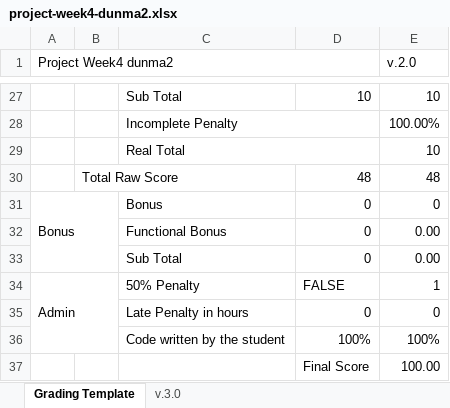
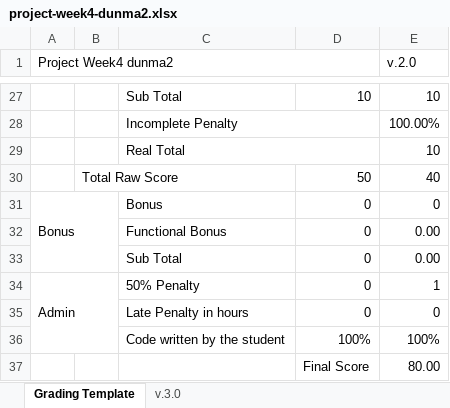
Before and after one commit to madun1999/uiuc-course-scheduler, an Excel workbook: scoring spreadsheets/project-week4-dunma2.xlsx, sheet Grading Template, drawn as a sheet; only a part is shown, gaps mark what is left out; values as stored, in another font and other column widths than the file's, no cell formats; removed rows and columns are numbered as before the commit, all else as after; the diff covers the shown part only; the diff names each change by its address in the sheet, - before the commit and + after, or states it on an @@ line.

```diff
--- a/scoring spreadsheets/project-week4-dunma2.xlsx (sheet Grading Template)
+++ b/scoring spreadsheets/project-week4-dunma2.xlsx (sheet Grading Template)
-row 30:  | Total Raw Score |  | 48 | 48
+row 30:  | Total Raw Score |  | 50 | 40
-D34: FALSE
+D34: 0
-E37 (v.2.0): 100.00
+E37 (v.2.0): 80.00
```
Also changed, not shown: 4 added rows, 4 removed rows, 10 edited cells and merged cells elsewhere in this sheet, sheet v.3.0, cell formats, formulas that keep their value, scoring spreadsheets/project-week4-yiyins2.xlsx, 1 other file.
